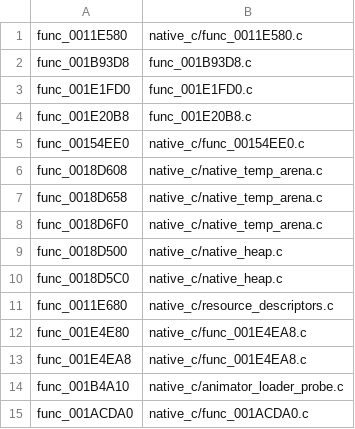
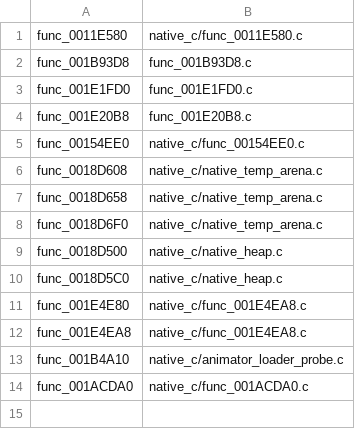
Before and after one commit to OpenThievius/OpenThievius, a TSV file: port/game/sly1-us/hand/overrides.tsv, drawn as a sheet.

Commit message:
fix(port): keep descriptor reader in backfills
The typed resource descriptor reader already has a backfill registry entry.
Remove its duplicate override registration so hostgen compiles the port-only
implementation once and matched decompilation can replace it cleanly.

```diff
--- a/port/game/sly1-us/hand/overrides.tsv
+++ b/port/game/sly1-us/hand/overrides.tsv
@@ -10,3 +10,2 @@ func_0018D500	native_c/native_heap.c
 func_0018D5C0	native_c/native_heap.c
-func_0011E680	native_c/resource_descriptors.c
 func_001E4E80	native_c/func_001E4EA8.c
```
